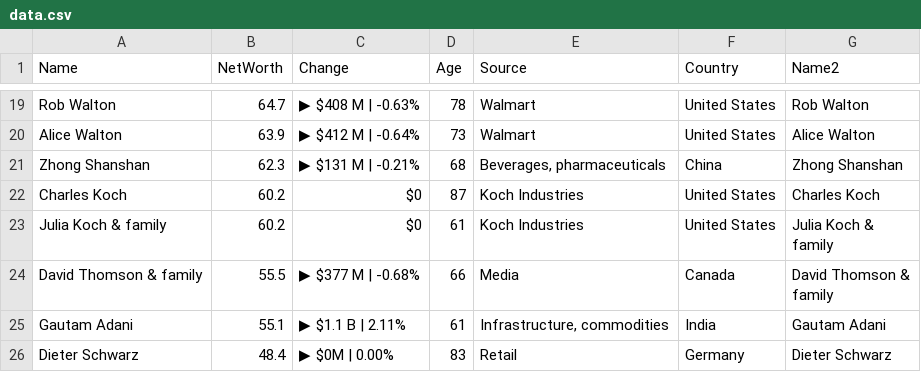
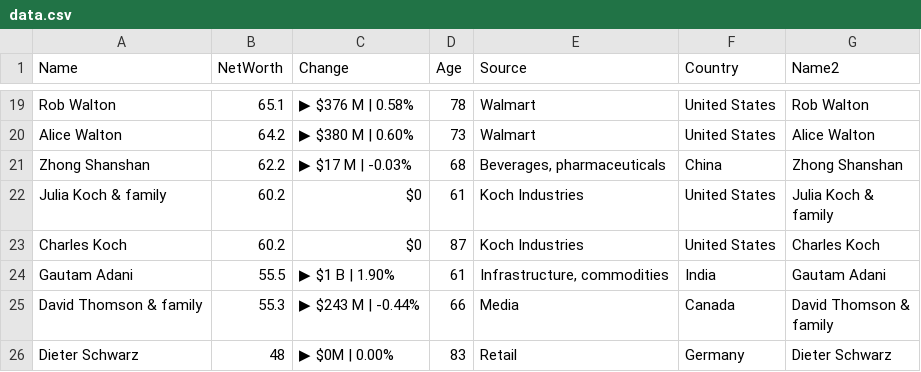
Before and after one commit to ckr4/bnaires, a CSV file: bnaires/data.csv, drawn as a sheet; only a part is shown, gaps mark what is left out; removed rows and columns are numbered as before the commit, all else as after; ↵ is a line break in a cell; the diff covers the shown part only; the diff names each change by its address in the sheet, - before the commit and + after, or states it on an @@ line.

```diff
--- a/bnaires/data.csv
+++ b/bnaires/data.csv
-B19 (NetWorth): 64.7
+B19 (NetWorth): 65.1
-C19 (Change): ▶ $408 M | -0.63%
+C19 (Change): ▶ $376 M | 0.58%
-B20 (NetWorth): 63.9
+B20 (NetWorth): 64.2
-C20 (Change): ▶ $412 M | -0.64%
+C20 (Change): ▶ $380 M | 0.60%
-B21 (NetWorth): 62.3
+B21 (NetWorth): 62.2
-C21 (Change): ▶ $131 M | -0.21%
+C21 (Change): ▶ $17 M | -0.03%
@@ row 23 moved to row 22: Julia Koch & family @@
-row 24: David Thomson & family | 55.5 | ▶ $377 M | -0.68% | 66 | Media | Canada | David Thomson & ↵ family
-B24 (NetWorth): 55.1
+B24 (NetWorth): 55.5
-C24 (Change): ▶ $1.1 B | 2.11%
+C24 (Change): ▶ $1 B | 1.90%
+row 25: David Thomson & family | 55.3 | ▶ $243 M | -0.44% | 66 | Media | Canada | David Thomson & ↵ family
-B26 (NetWorth): 48.4
+B26 (NetWorth): 48
```
Also changed, not shown: 32 edited cells elsewhere in this file, 1 other file.
